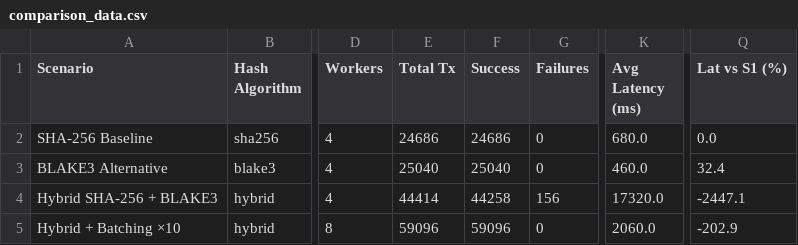
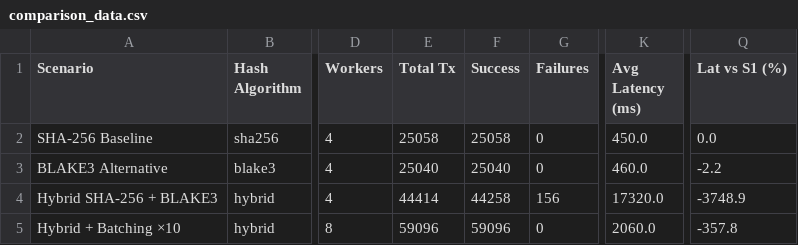
Before and after one commit to NawalAlragwi/fabricNew, a CSV file: results/final_comparison/comparison_data.csv, drawn as a sheet; only a part is shown, gaps mark what is left out; the diff names each change by its address in the sheet, - before the commit and + after, or states it on an @@ line.

```diff
--- a/results/final_comparison/comparison_data.csv
+++ b/results/final_comparison/comparison_data.csv
-E2 (Total Tx): 24686
+E2 (Total Tx): 25058
-F2 (Success): 24686
+F2 (Success): 25058
-K2 (Avg Latency (ms)): 680.0
+K2 (Avg Latency (ms)): 450.0
-Q3 (Lat vs S1 (%)): 32.4
+Q3 (Lat vs S1 (%)): -2.2
-Q4 (Lat vs S1 (%)): -2447.1
+Q4 (Lat vs S1 (%)): -3748.9
-Q5 (Lat vs S1 (%)): -202.9
+Q5 (Lat vs S1 (%)): -357.8
```
Also changed, not shown: results/final_comparison/per_operation_data.csv, 17 other files.
